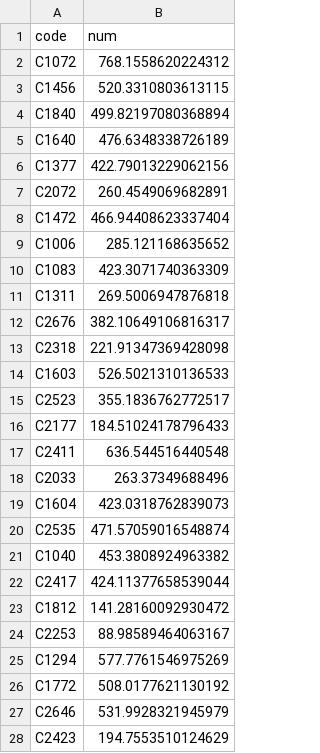
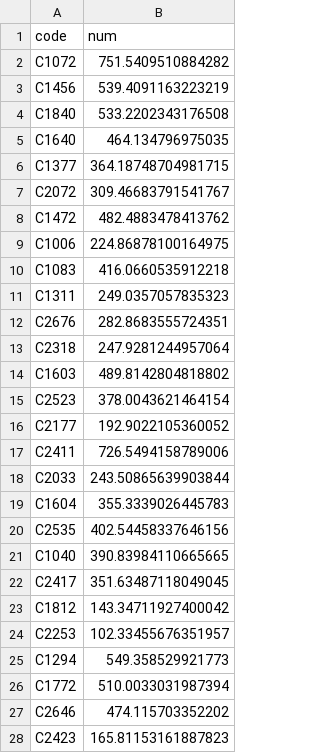
Before and after one commit to whdbfla6/Daesamanlap, a CSV file: Final/result/result.csv, drawn as a sheet; only a part is shown; the diff covers the shown part only.

```diff
--- a/Final/result/result.csv
+++ b/Final/result/result.csv
@@ -1,28 +1,28 @@
 code,num
-C1072,768.1558620224312
-C1456,520.3310803613115
-C1840,499.82197080368894
-C1640,476.6348338726189
-C1377,422.79013229062156
-C2072,260.4549069682891
-C1472,466.94408623337404
-C1006,285.121168635652
-C1083,423.3071740363309
-C1311,269.5006947876818
-C2676,382.10649106816317
-C2318,221.91347369428098
-C1603,526.5021310136533
-C2523,355.1836762772517
-C2177,184.51024178796433
-C2411,636.544516440548
-C2033,263.37349688496
-C1604,423.0318762839073
-C2535,471.57059016548874
-C1040,453.3808924963382
-C2417,424.11377658539044
-C1812,141.28160092930472
-C2253,88.98589464063167
-C1294,577.7761546975269
-C1772,508.0177621130192
-C2646,531.9928321945979
-C2423,194.7553510124629
+C1072,751.5409510884282
+C1456,539.4091163223219
+C1840,533.2202343176508
+C1640,464.134796975035
+C1377,364.18748704981715
+C2072,309.46683791541767
+C1472,482.4883478413762
+C1006,224.86878100164975
+C1083,416.0660535912218
+C1311,249.0357057835323
+C2676,282.8683555724351
+C2318,247.9281244957064
+C1603,489.8142804818802
+C2523,378.0043621464154
+C2177,192.9022105360052
+C2411,726.5494158789006
+C2033,243.50865639903844
+C1604,355.3339026445783
+C2535,402.54458337646156
+C1040,390.83984110665665
+C2417,351.63487118049045
+C1812,143.34711927400042
+C2253,102.33455676351957
+C1294,549.358529921773
+C1772,510.0033031987394
+C2646,474.115703352202
+C2423,165.81153161887823
```
Also changed, not shown: 120 edited cells elsewhere in this file, Final/catboost_info/learn_error.tsv, 4 other files.
